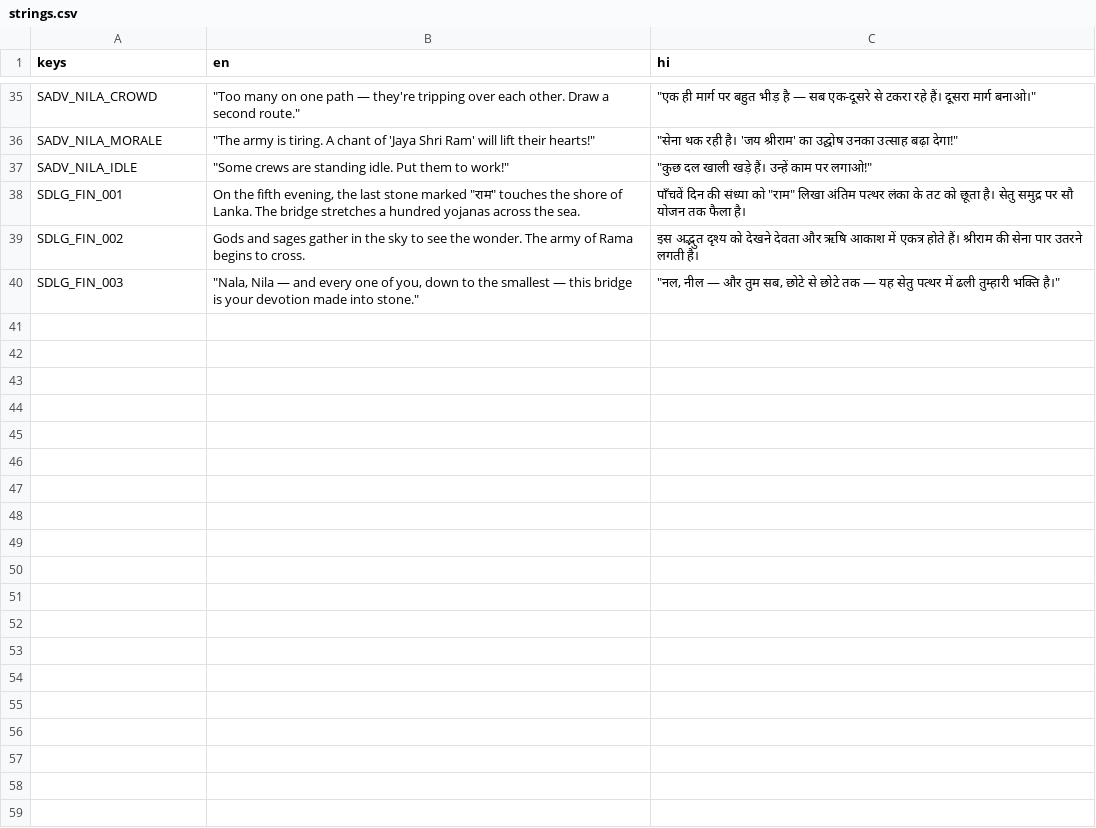
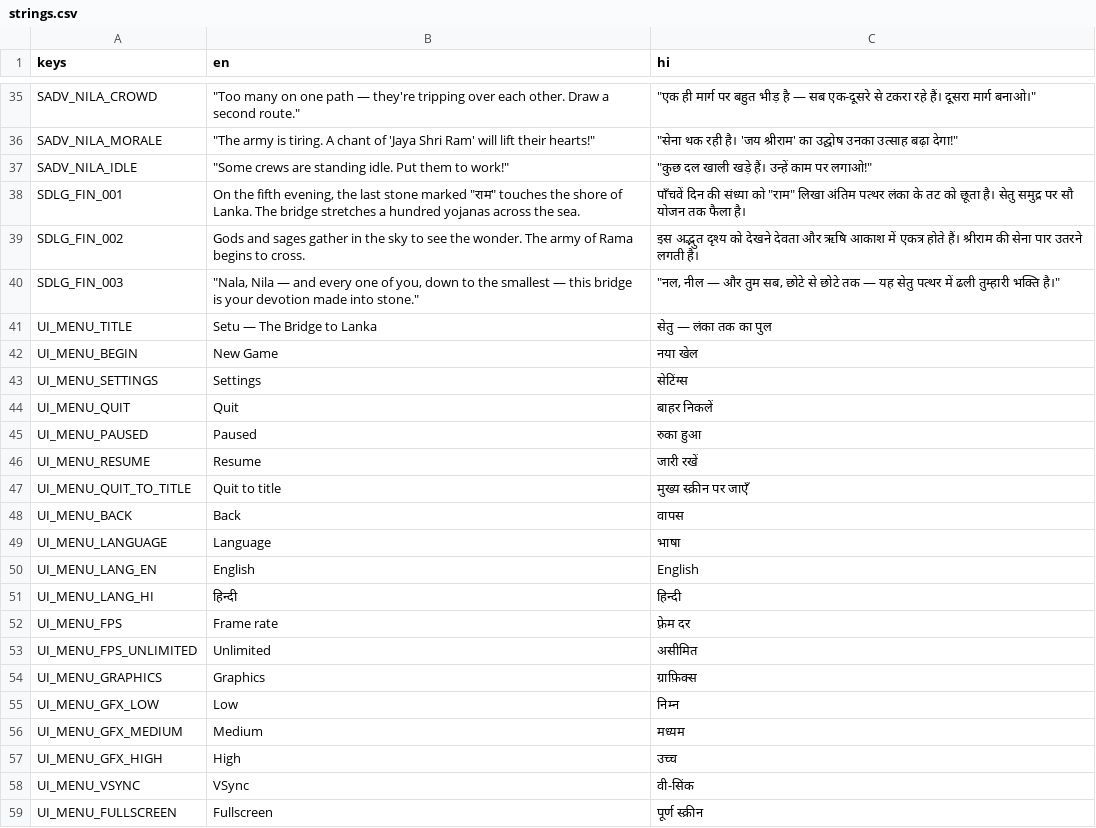
Before and after one commit to flypatang/setu, a CSV file: i18n/strings.csv, drawn as a sheet; only a part is shown, gaps mark what is left out; the diff covers the shown part only; the diff names each change by its address in the sheet, - before the commit and + after, or states it on an @@ line.

```diff
--- a/i18n/strings.csv
+++ b/i18n/strings.csv
+row 41: UI_MENU_TITLE | Setu — The Bridge to Lanka | सेतु — लंका तक का पुल
+row 42: UI_MENU_BEGIN | New Game | नया खेल
+row 43: UI_MENU_SETTINGS | Settings | सेटिंग्स
+row 44: UI_MENU_QUIT | Quit | बाहर निकलें
+row 45: UI_MENU_PAUSED | Paused | रुका हुआ
+row 46: UI_MENU_RESUME | Resume | जारी रखें
+row 47: UI_MENU_QUIT_TO_TITLE | Quit to title | मुख्य स्क्रीन पर जाएँ
+row 48: UI_MENU_BACK | Back | वापस
+row 49: UI_MENU_LANGUAGE | Language | भाषा
+row 50: UI_MENU_LANG_EN | English | English
+row 51: UI_MENU_LANG_HI | हिन्दी | हिन्दी
+row 52: UI_MENU_FPS | Frame rate | फ़्रेम दर
+row 53: UI_MENU_FPS_UNLIMITED | Unlimited | असीमित
+row 54: UI_MENU_GRAPHICS | Graphics | ग्राफ़िक्स
+row 55: UI_MENU_GFX_LOW | Low | निम्न
+row 56: UI_MENU_GFX_MEDIUM | Medium | मध्यम
+row 57: UI_MENU_GFX_HIGH | High | उच्च
+row 58: UI_MENU_VSYNC | VSync | वी-सिंक
+row 59: UI_MENU_FULLSCREEN | Fullscreen | पूर्ण स्क्रीन
```
Also changed, not shown: 37 added rows elsewhere in this file, 6 other files.
